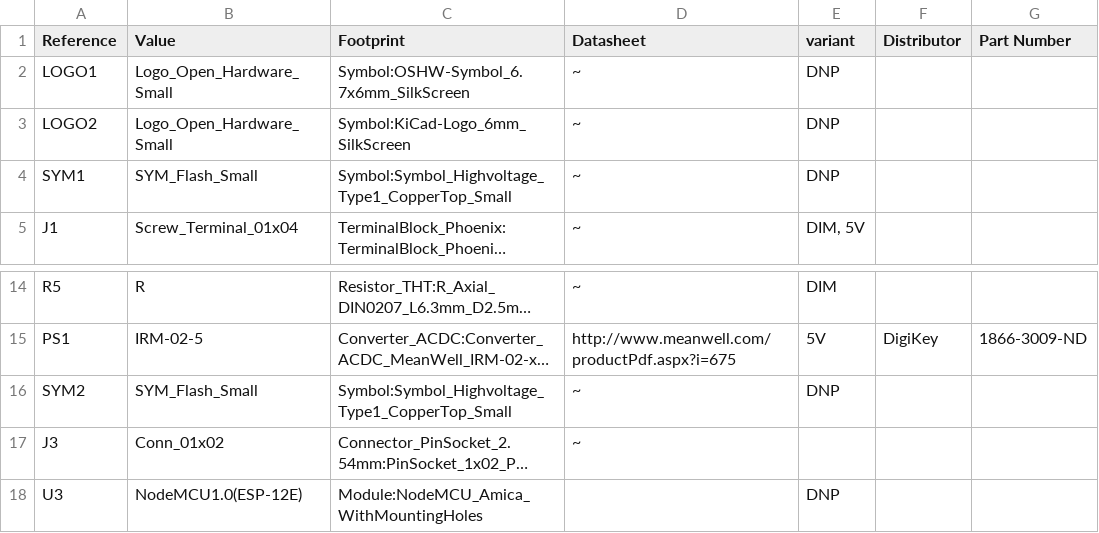
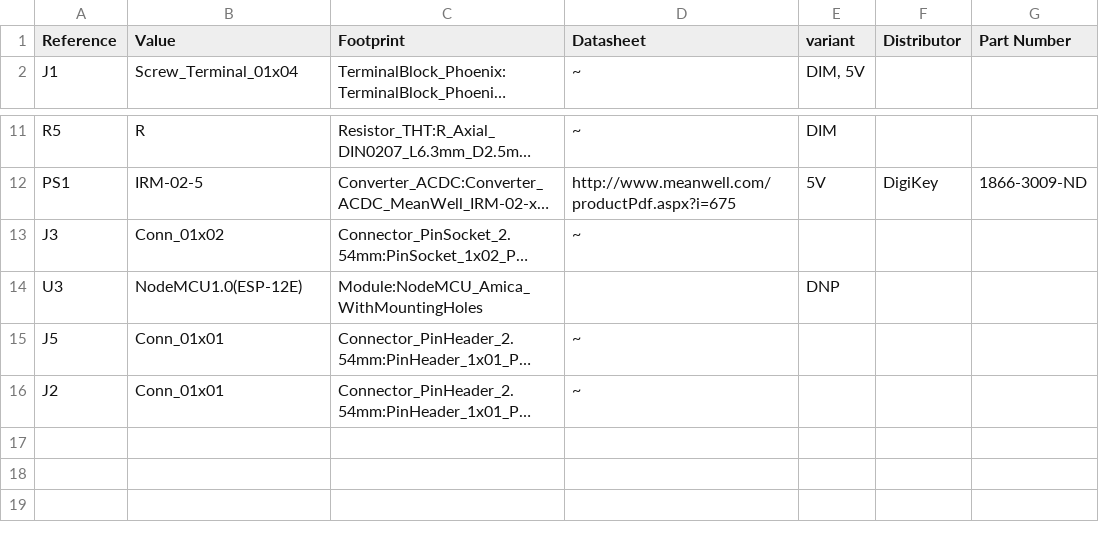
Before and after one commit to nerdyscout/NodeMCU, a CSV file: PWR/PWR_bom.csv, drawn as a sheet; only a part is shown, gaps mark what is left out; the shorter side is filled out with more unchanged rows; long unchanged cells end in …; the diff names each change by its address in the sheet, - before the commit and + after, or states it on an @@ line.

Commit message:
delete symbol rows

```diff
--- a/PWR/PWR_bom.csv
+++ b/PWR/PWR_bom.csv
-row 2: LOGO1 | Logo_Open_Hardware_Small | Symbol:OSHW-Symbol_6.7x6mm_SilkScreen | ~ | DNP
-row 3: LOGO2 | Logo_Open_Hardware_Small | Symbol:KiCad-Logo_6mm_SilkScreen | ~ | DNP
-row 4: SYM1 | SYM_Flash_Small | Symbol:Symbol_Highvoltage_Type1_CopperTop_Small | ~ | DNP
-row 16: SYM2 | SYM_Flash_Small | Symbol:Symbol_Highvoltage_Type1_CopperTop_Small | ~ | DNP
```
